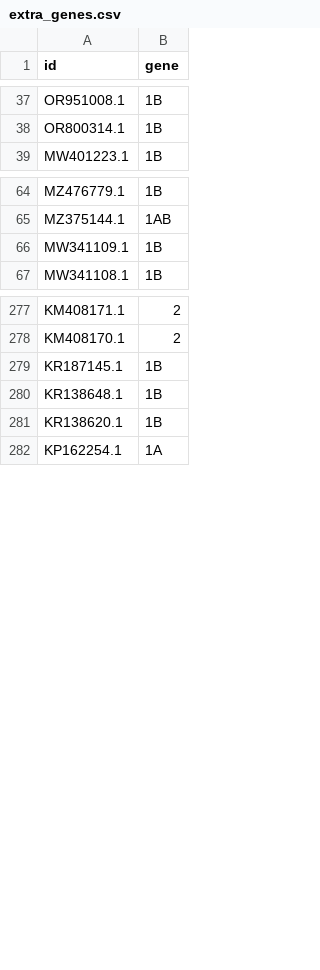
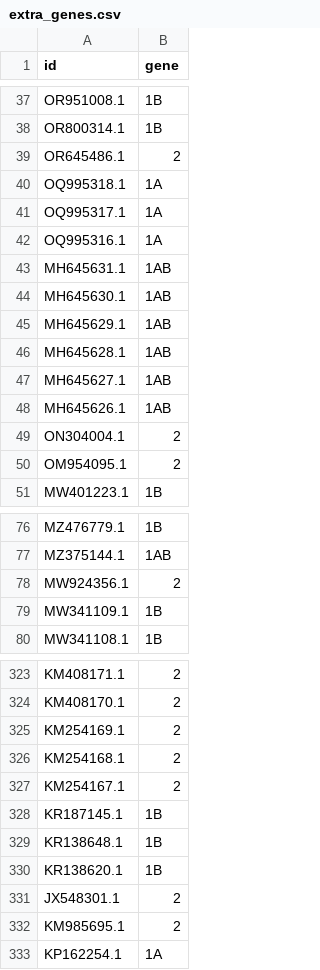
Before and after one commit to akarnaukhova2003/first_test, a CSV file: extra_genes.csv, drawn as a sheet; only a part is shown, gaps mark what is left out; the diff covers the shown part only.

```diff
--- a/extra_genes.csv
+++ b/extra_genes.csv
@@ -38,2 +38,14 @@ OR951008.1,1B
 OR800314.1,1B
+OR645486.1,2
+OQ995318.1,1A
+OQ995317.1,1A
+OQ995316.1,1A
+MH645631.1,1AB
+MH645630.1,1AB
+MH645629.1,1AB
+MH645628.1,1AB
+MH645627.1,1AB
+MH645626.1,1AB
+ON304004.1,2
+OM954095.1,2
 MW401223.1,1B
@@ -65,2 +77,3 @@ MZ476779.1,1B
 MZ375144.1,1AB
+MW924356.1,2
 MW341109.1,1B
@@ -278,2 +324,5 @@ KM408171.1,2
 KM408170.1,2
+KM254169.1,2
+KM254168.1,2
+KM254167.1,2
 KR187145.1,1B
@@ -281,2 +330,4 @@ KR138648.1,1B
 KR138620.1,1B
+JX548301.1,2
+KM985695.1,2
 KP162254.1,1A
```
Also changed, not shown: 33 added rows elsewhere in this file, 14 other files.
